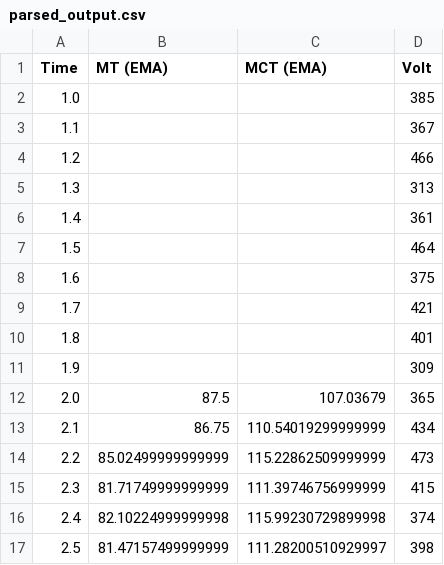
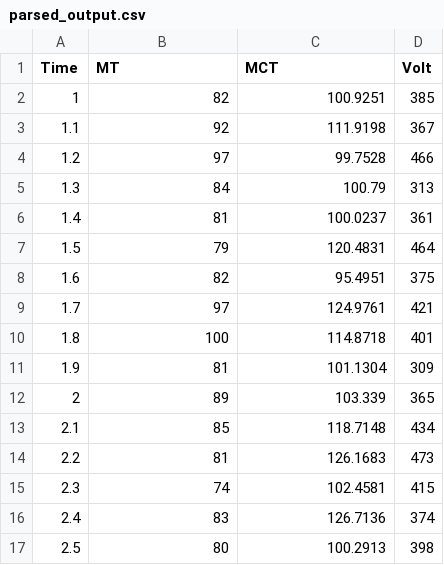
Before and after one commit to SCFormulaElectric/gevcu-2024-2025, a CSV file: Data Graphy Printer/dataPlotter/parsed_output.csv, drawn as a sheet; only a part is shown; the diff covers the shown part only.

Commit message:
Update parsed_output.csv

```diff
--- a/Data Graphy Printer/dataPlotter/parsed_output.csv
+++ b/Data Graphy Printer/dataPlotter/parsed_output.csv
@@ -1,17 +1,17 @@
-Time,MT (EMA),MCT (EMA),Volt
-1.0,,,385
-1.1,,,367
-1.2,,,466
-1.3,,,313
-1.4,,,361
-1.5,,,464
-1.6,,,375
-1.7,,,421
-1.8,,,401
-1.9,,,309
-2.0,87.5,107.03679,365
-2.1,86.75,110.54019299999999,434
-2.2,85.02499999999999,115.22862509999999,473
-2.3,81.71749999999999,111.39746756999999,415
-2.4,82.10224999999998,115.99230729899998,374
-2.5,81.47157499999999,111.28200510929997,398
+Time,MT,MCT,Volt
+1,82,100.9251,385
+1.1,92,111.9198,367
+1.2,97,99.7528,466
+1.3,84,100.79,313
+1.4,81,100.0237,361
+1.5,79,120.4831,464
+1.6,82,95.4951,375
+1.7,97,124.9761,421
+1.8,100,114.8718,401
+1.9,81,101.1304,309
+2,89,103.339,365
+2.1,85,118.7148,434
+2.2,81,126.1683,473
+2.3,74,102.4581,415
+2.4,83,126.7136,374
+2.5,80,100.2913,398
```
Also changed, not shown: 4 added rows, 4 removed rows and 62 edited cells elsewhere in this file.
